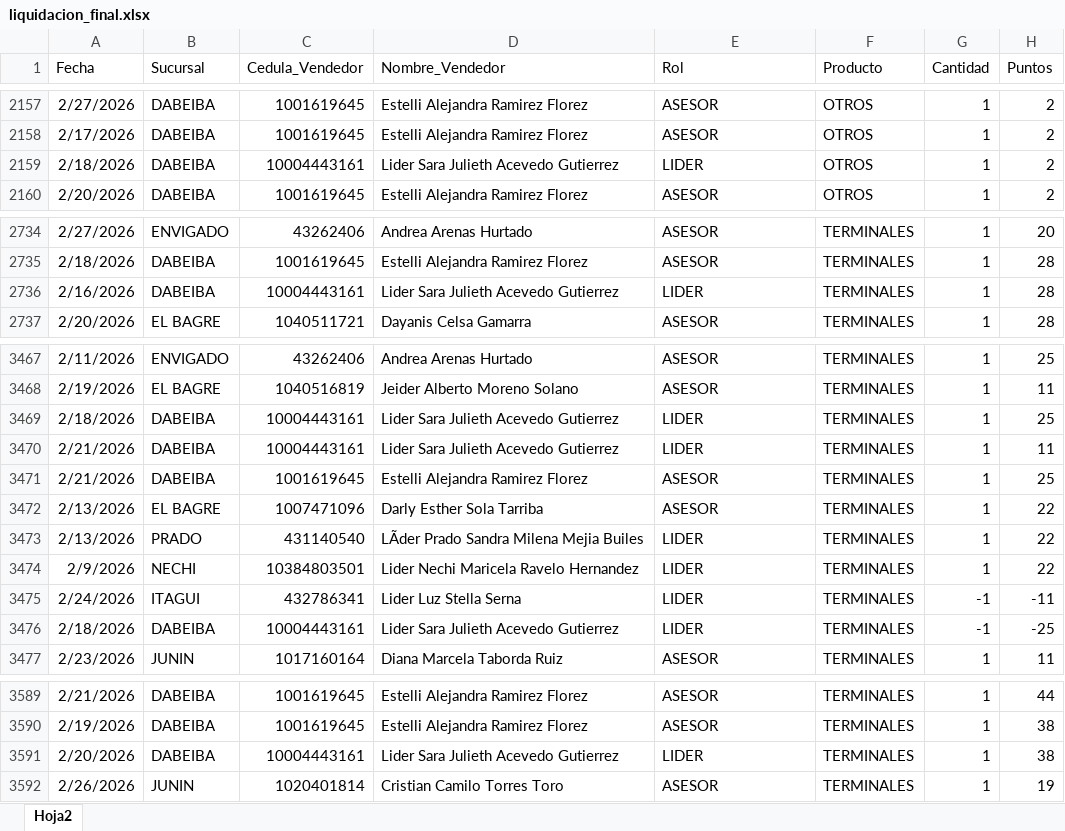
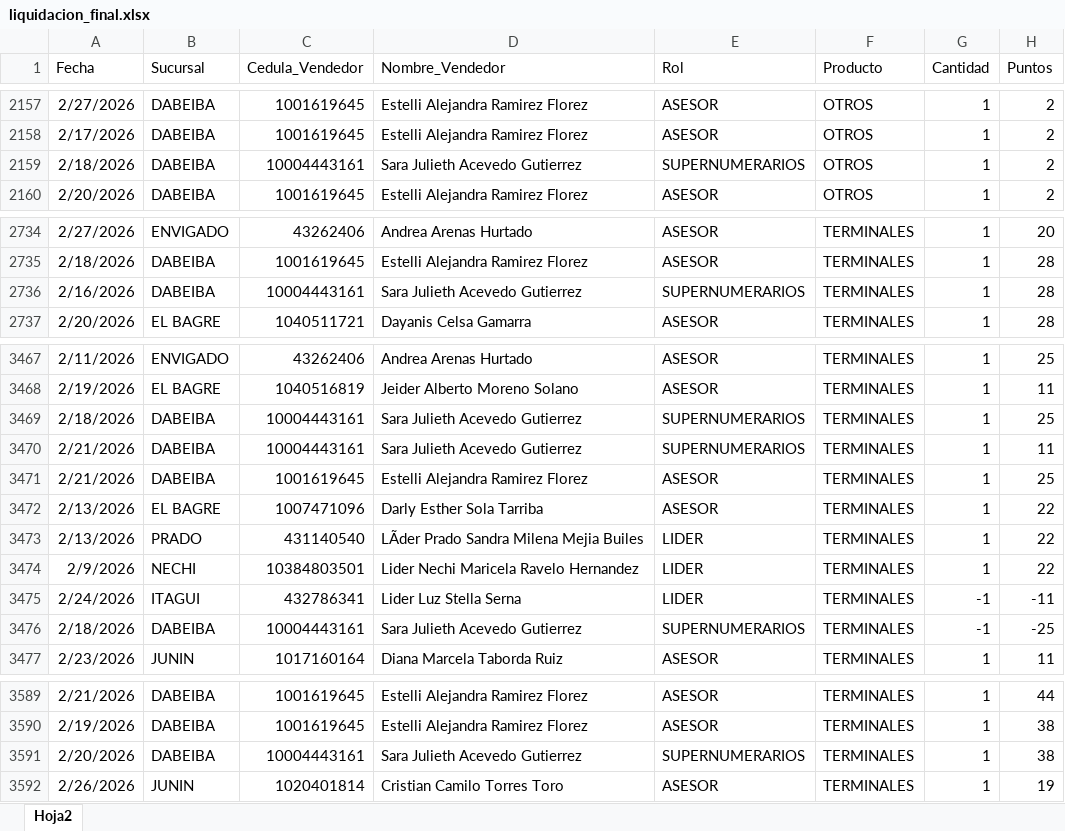
Before and after one commit to Paolam1903/CierreCVS2026, an Excel workbook: data/liquidacion_final.xlsx, sheet Hoja2, drawn as a sheet; only a part is shown, gaps mark what is left out; values as stored, in another font and other column widths than the file's, no borders; the diff covers the shown part only; the diff names each change by its address in the sheet, - before the commit and + after, or states it on an @@ line.

```diff
--- a/data/liquidacion_final.xlsx (sheet Hoja2)
+++ b/data/liquidacion_final.xlsx (sheet Hoja2)
-D2159 (Nombre_Vendedor): Lider Sara Julieth Acevedo Gutierrez
+D2159 (Nombre_Vendedor): Sara Julieth Acevedo Gutierrez
-E2159 (Rol): LIDER
+E2159 (Rol): SUPERNUMERARIOS
-D2736 (Nombre_Vendedor): Lider Sara Julieth Acevedo Gutierrez
+D2736 (Nombre_Vendedor): Sara Julieth Acevedo Gutierrez
-E2736 (Rol): LIDER
+E2736 (Rol): SUPERNUMERARIOS
-D3469:D3470 (Nombre_Vendedor): Lider Sara Julieth Acevedo Gutierrez
+D3469:D3470 (Nombre_Vendedor): Sara Julieth Acevedo Gutierrez
-E3469:E3470 (Rol): LIDER
+E3469:E3470 (Rol): SUPERNUMERARIOS
-D3476 (Nombre_Vendedor): Lider Sara Julieth Acevedo Gutierrez
+D3476 (Nombre_Vendedor): Sara Julieth Acevedo Gutierrez
-E3476 (Rol): LIDER
+E3476 (Rol): SUPERNUMERARIOS
-D3591 (Nombre_Vendedor): Lider Sara Julieth Acevedo Gutierrez
+D3591 (Nombre_Vendedor): Sara Julieth Acevedo Gutierrez
-E3591 (Rol): LIDER
+E3591 (Rol): SUPERNUMERARIOS
```
Also changed, not shown: 16 added rows and 20 edited cells elsewhere in this sheet, data/historico_comisiones.xlsx.
